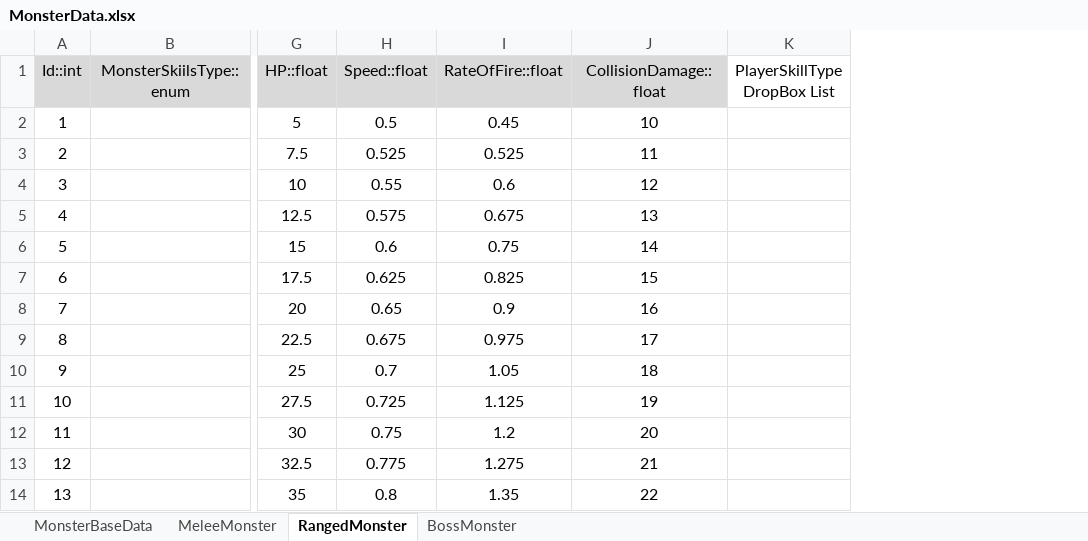
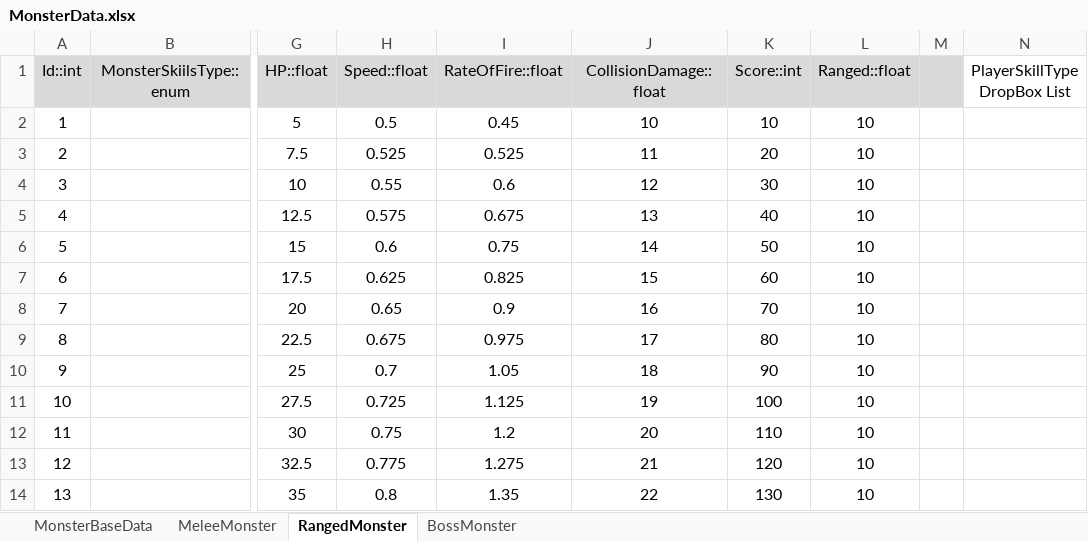
Before and after one commit to kory199/Unity-UnityKoreaAward, an Excel workbook: Assets/ExcelDataTables/MonsterData.xlsx, sheet RangedMonster, drawn as a sheet; only a part is shown, gaps mark what is left out; values as stored, in another font and other column widths than the file's, no borders; table styles not drawn; the diff names each change by its address in the sheet, - before the commit and + after, or states it on an @@ line.

Commit message:
add monster data table category

```diff
--- a/Assets/ExcelDataTables/MonsterData.xlsx (sheet RangedMonster)
+++ b/Assets/ExcelDataTables/MonsterData.xlsx (sheet RangedMonster)
+column K (Score::int), rows 2-14: 10 | 20 | 30 | 40 | 50 | 60 | 70 | 80 | 90 | 100 | 110 | 120 | 130
+column L (Ranged::float), rows 2-14: all 10
+column M, empty
```
Also changed, not shown: sheet MonsterBaseData, sheet MeleeMonster, 2 other files.
